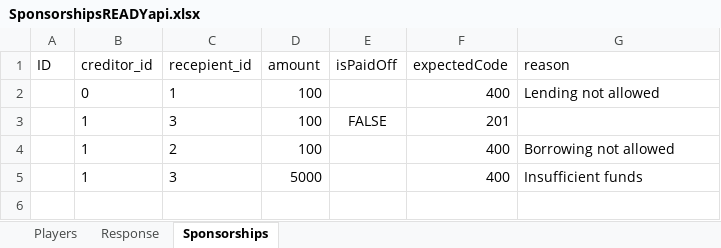
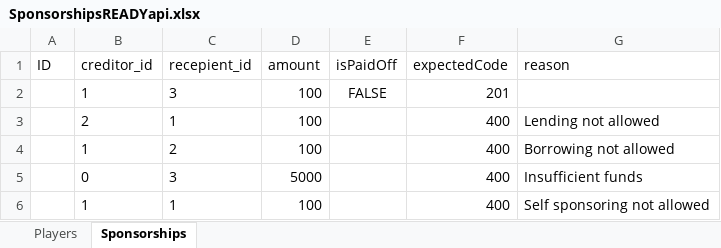
Before and after one commit to sidesvvipe/simple-proj, an Excel workbook: resources/SponsorshipsREADYapi.xlsx, sheet Sponsorships, drawn as a sheet; values as stored, in another font and other column widths than the file's, no borders; removed rows and columns are numbered as before the commit, all else as after; the diff names each change by its address in the sheet, - before the commit and + after, or states it on an @@ line.

```diff
--- a/resources/SponsorshipsREADYapi.xlsx (sheet Sponsorships)
+++ b/resources/SponsorshipsREADYapi.xlsx (sheet Sponsorships)
-sheet tab: Response
-row 2:  | 0 | 1 | 100 |  | 400 | Lending not allowed
+row 3:  | 2 | 1 | 100 |  | 400 | Lending not allowed
-B5 (creditor_id): 1
+B5 (creditor_id): 0
+row 6:  | 1 | 1 | 100 |  | 400 | Self sponsoring not allowed
```
Also changed, not shown: 2 other files.
